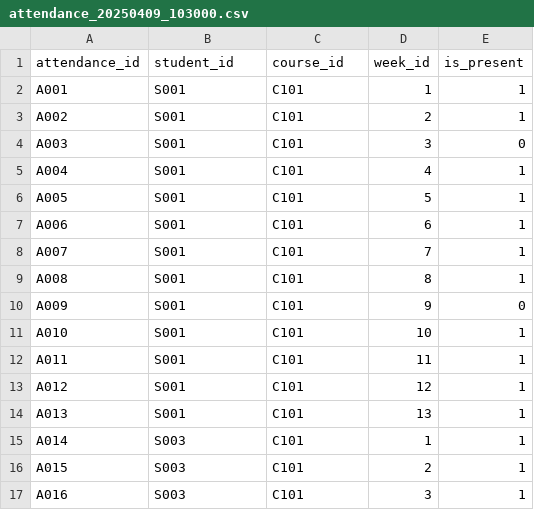
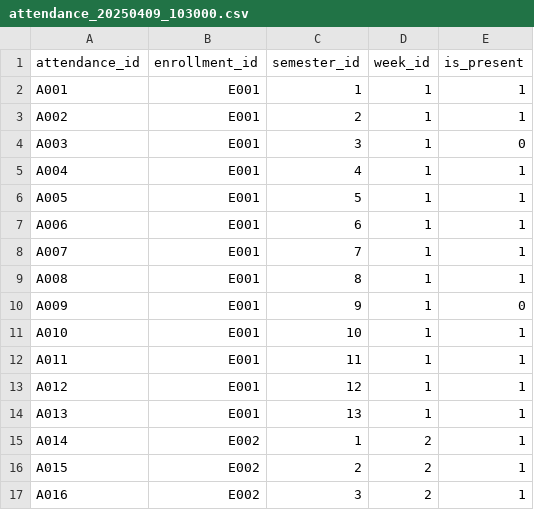
Before and after one commit to riobatubara/agriaku-data-engineer-test, a CSV file: data/attendance_20250409_103000.csv, drawn as a sheet; only a part is shown; the diff covers the shown part only.

Commit message:
create data and fix column name

```diff
--- a/data/attendance_20250409_103000.csv
+++ b/data/attendance_20250409_103000.csv
@@ -1,17 +1,17 @@
-attendance_id,student_id,course_id,week_id,is_present
-A001,S001,C101,1,1
-A002,S001,C101,2,1
-A003,S001,C101,3,0
-A004,S001,C101,4,1
-A005,S001,C101,5,1
-A006,S001,C101,6,1
-A007,S001,C101,7,1
-A008,S001,C101,8,1
-A009,S001,C101,9,0
-A010,S001,C101,10,1
-A011,S001,C101,11,1
-A012,S001,C101,12,1
-A013,S001,C101,13,1
-A014,S003,C101,1,1
-A015,S003,C101,2,1
-A016,S003,C101,3,1
+attendance_id,enrollment_id,semester_id,week_id,is_present
+A001,E001,1,1,1
+A002,E001,2,1,1
+A003,E001,3,1,0
+A004,E001,4,1,1
+A005,E001,5,1,1
+A006,E001,6,1,1
+A007,E001,7,1,1
+A008,E001,8,1,1
+A009,E001,9,1,0
+A010,E001,10,1,1
+A011,E001,11,1,1
+A012,E001,12,1,1
+A013,E001,13,1,1
+A014,E002,1,2,1
+A015,E002,2,2,1
+A016,E002,3,2,1
```
Also changed, not shown: 121 edited cells elsewhere in this file, 3 other files.
